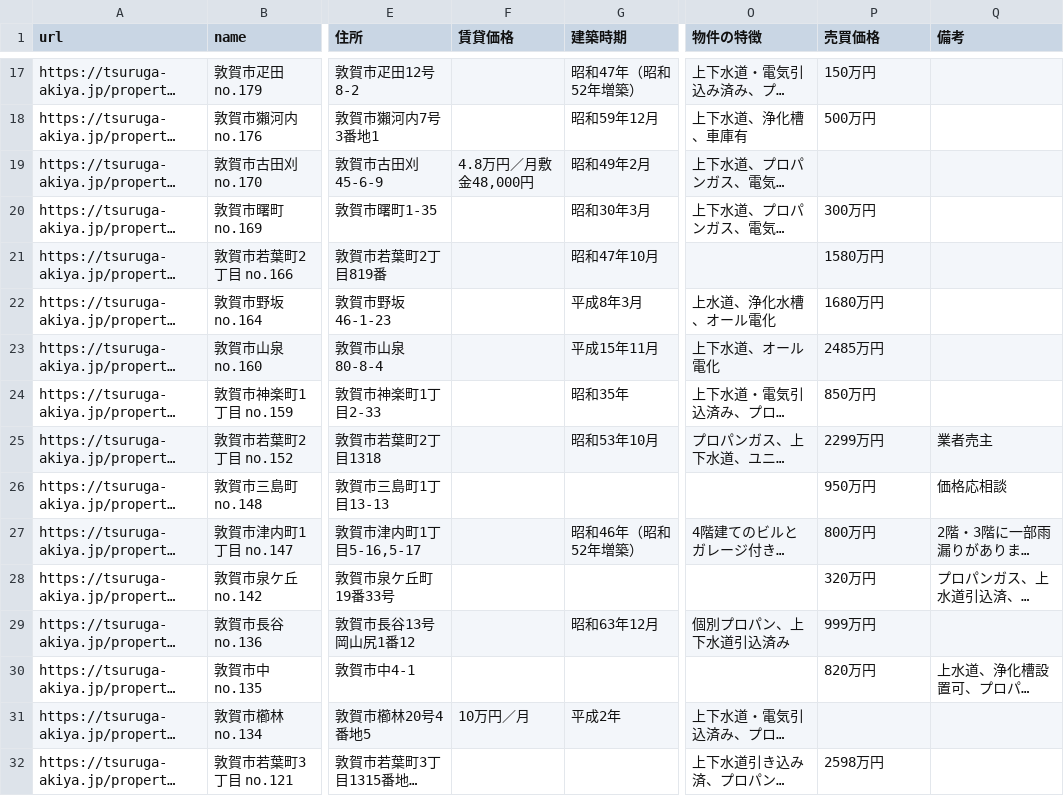
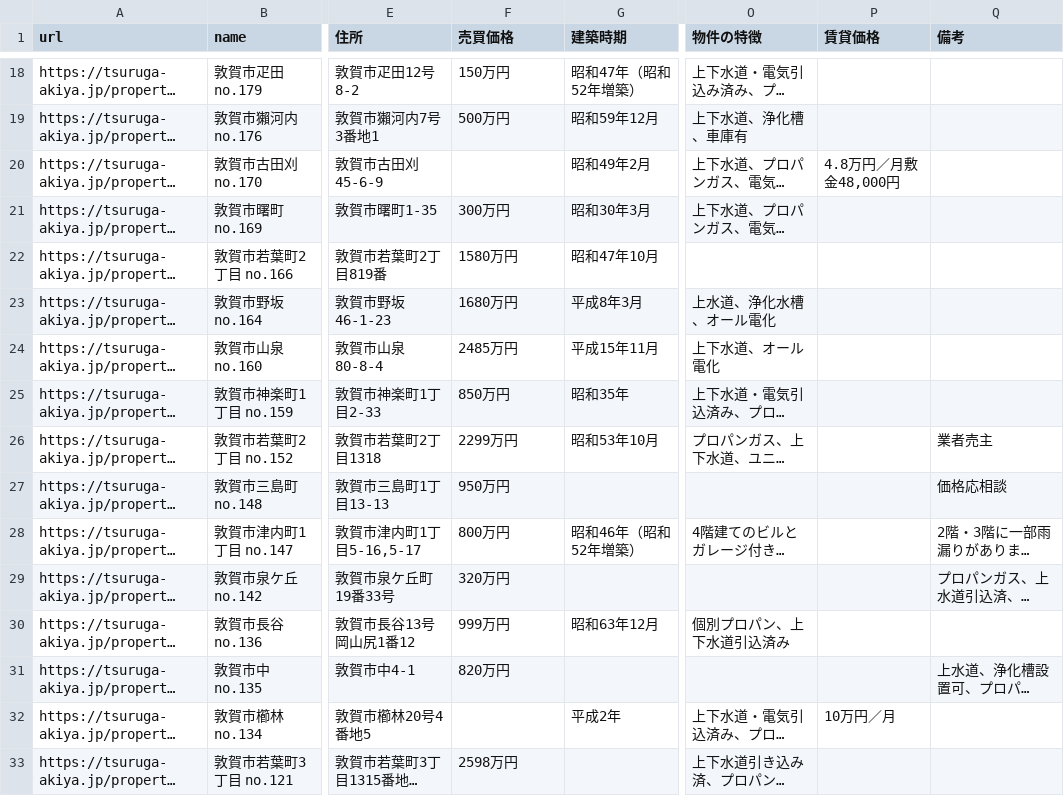
Before and after one commit to code4fukui/tsuruga-akiya, a CSV file: tsuruga-akiya.csv, drawn as a sheet; only a part is shown, gaps mark what is left out; long unchanged cells end in …; addresses are those after the commit; the diff covers the shown part only; the diff names each change by its address in the sheet, - before the commit and + after, or states it on an @@ line.

Commit message:
update data

```diff
--- a/tsuruga-akiya.csv
+++ b/tsuruga-akiya.csv
-F1: 賃貸価格
+F1: 売買価格
-P1: 売買価格
+P1: 賃貸価格
-F18 (売買価格): (empty)
+F18 (売買価格): 150万円
-P18 (賃貸価格): 150万円
+P18 (賃貸価格): (empty)
-F19 (売買価格): (empty)
+F19 (売買価格): 500万円
-P19 (賃貸価格): 500万円
+P19 (賃貸価格): (empty)
-F20 (売買価格): 4.8万円／月敷金48,000円
+F20 (売買価格): (empty)
-P20 (賃貸価格): (empty)
+P20 (賃貸価格): 4.8万円／月敷金48,000円
-F21 (売買価格): (empty)
+F21 (売買価格): 300万円
-P21 (賃貸価格): 300万円
+P21 (賃貸価格): (empty)
-F22 (売買価格): (empty)
+F22 (売買価格): 1580万円
-P22 (賃貸価格): 1580万円
+P22 (賃貸価格): (empty)
-F23 (売買価格): (empty)
+F23 (売買価格): 1680万円
-P23 (賃貸価格): 1680万円
+P23 (賃貸価格): (empty)
-F24 (売買価格): (empty)
+F24 (売買価格): 2485万円
-P24 (賃貸価格): 2485万円
+P24 (賃貸価格): (empty)
-F25 (売買価格): (empty)
+F25 (売買価格): 850万円
-P25 (賃貸価格): 850万円
+P25 (賃貸価格): (empty)
-F26 (売買価格): (empty)
+F26 (売買価格): 2299万円
-P26 (賃貸価格): 2299万円
+P26 (賃貸価格): (empty)
-F27 (売買価格): (empty)
+F27 (売買価格): 950万円
-P27 (賃貸価格): 950万円
+P27 (賃貸価格): (empty)
-F28 (売買価格): (empty)
+F28 (売買価格): 800万円
-P28 (賃貸価格): 800万円
+P28 (賃貸価格): (empty)
-F29 (売買価格): (empty)
+F29 (売買価格): 320万円
-P29 (賃貸価格): 320万円
+P29 (賃貸価格): (empty)
-F30 (売買価格): (empty)
+F30 (売買価格): 999万円
-P30 (賃貸価格): 999万円
+P30 (賃貸価格): (empty)
-F31 (売買価格): (empty)
+F31 (売買価格): 820万円
-P31 (賃貸価格): 820万円
+P31 (賃貸価格): (empty)
-F32 (売買価格): 10万円／月
+F32 (売買価格): (empty)
-P32 (賃貸価格): (empty)
+P32 (賃貸価格): 10万円／月
-F33 (売買価格): (empty)
+F33 (売買価格): 2598万円
-P33 (賃貸価格): 2598万円
+P33 (賃貸価格): (empty)
```
Also changed, not shown: 1 added row and 48 edited cells elsewhere in this file.
